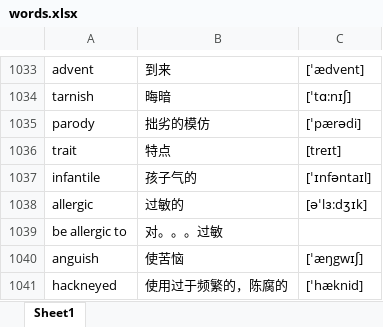
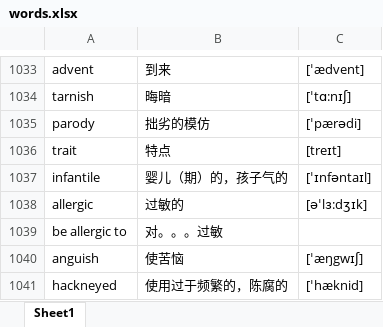
Before and after one commit to google88888888/learnEnglish, an Excel workbook: words.xlsx, sheet Sheet1, drawn as a sheet; only a part is shown, gaps mark what is left out; values as stored, in another font and other column widths than the file's, no cell formats; the diff covers the shown part only; the diff names each change by its address in the sheet, - before the commit and + after, or states it on an @@ line.

```diff
--- a/words.xlsx (sheet Sheet1)
+++ b/words.xlsx (sheet Sheet1)
-B1037: 孩子气的
+B1037: 婴儿（期）的，孩子气的
```
Also changed, not shown: 7 added rows and 2 edited cells elsewhere in this sheet, cell formats.
